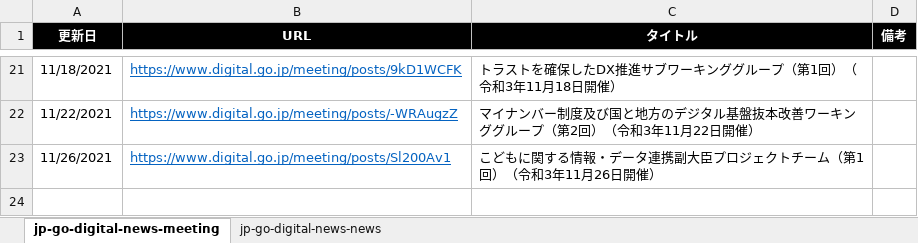
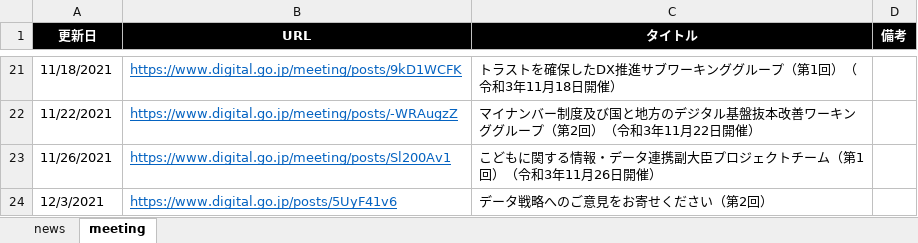
Before and after one commit to c-3lab/jp-go-digital-news, an Excel workbook: jp-go-digital-news.xlsx, sheet meeting, drawn as a sheet; only a part is shown, gaps mark what is left out; values as stored, in another font and other column widths than the file's, no borders; the diff names each change by its address in the sheet, - before the commit and + after, or states it on an @@ line.

Commit message:
daily update and give xlsx2csv sheet name

```diff
--- a/jp-go-digital-news.xlsx (sheet meeting)
+++ b/jp-go-digital-news.xlsx (sheet meeting)
-sheet tab: jp-go-digital-news-meeting
+sheet tab: meeting
-sheet tab: jp-go-digital-news-news
+sheet tab: news
@@ sheet tab order changed: news | meeting @@
+row 24: 12/3/2021 | https://www.digital.go.jp/posts/5UyF41v6 | データ戦略へのご意見をお寄せください（第2回）
```
Also changed, not shown: 2 other files.
